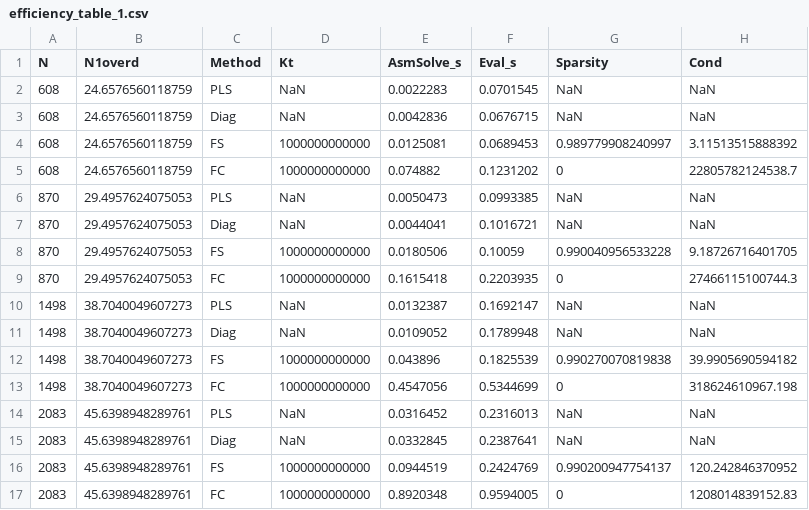
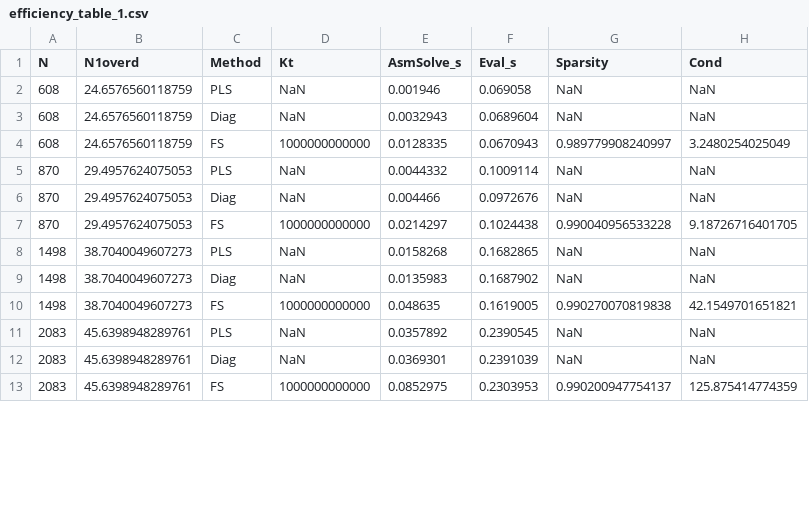
Before and after one commit to milenabel/ufekp, a CSV file: csrbfjacobi/code/Approximation/CleanLagrangeApprox/results/xy_p_2d/high/efficiency_table_1.csv, drawn as a sheet; only a part is shown; the diff covers the shown part only.

```diff
--- a/csrbfjacobi/code/Approximation/CleanLagrangeApprox/results/xy_p_2d/high/efficiency_table_1.csv
+++ b/csrbfjacobi/code/Approximation/CleanLagrangeApprox/results/xy_p_2d/high/efficiency_table_1.csv
@@ -1,17 +1,13 @@
 N,N1overd,Method,Kt,AsmSolve_s,Eval_s,Sparsity,Cond
-608,24.6576560118759,PLS,NaN,0.0022283,0.0701545,NaN,NaN
-608,24.6576560118759,Diag,NaN,0.0042836,0.0676715,NaN,NaN
-608,24.6576560118759,FS,1000000000000,0.0125081,0.0689453,0.989779908240997,3.11513515888392
-608,24.6576560118759,FC,1000000000000,0.074882,0.1231202,0,22805782124538.7
-870,29.4957624075053,PLS,NaN,0.0050473,0.0993385,NaN,NaN
-870,29.4957624075053,Diag,NaN,0.0044041,0.1016721,NaN,NaN
-870,29.4957624075053,FS,1000000000000,0.0180506,0.10059,0.990040956533228,9.18726716401705
-870,29.4957624075053,FC,1000000000000,0.1615418,0.2203935,0,27466115100744.3
-1498,38.7040049607273,PLS,NaN,0.0132387,0.1692147,NaN,NaN
-1498,38.7040049607273,Diag,NaN,0.0109052,0.1789948,NaN,NaN
-1498,38.7040049607273,FS,1000000000000,0.043896,0.1825539,0.990270070819838,39.9905690594182
-1498,38.7040049607273,FC,1000000000000,0.4547056,0.5344699,0,318624610967.198
-2083,45.6398948289761,PLS,NaN,0.0316452,0.2316013,NaN,NaN
-2083,45.6398948289761,Diag,NaN,0.0332845,0.2387641,NaN,NaN
-2083,45.6398948289761,FS,1000000000000,0.0944519,0.2424769,0.990200947754137,120.242846370952
-2083,45.6398948289761,FC,1000000000000,0.8920348,0.9594005,0,1208014839152.83
+608,24.6576560118759,PLS,NaN,0.001946,0.069058,NaN,NaN
+608,24.6576560118759,Diag,NaN,0.0032943,0.0689604,NaN,NaN
+608,24.6576560118759,FS,1000000000000,0.0128335,0.0670943,0.989779908240997,3.2480254025049
+870,29.4957624075053,PLS,NaN,0.0044332,0.1009114,NaN,NaN
+870,29.4957624075053,Diag,NaN,0.004466,0.0972676,NaN,NaN
+870,29.4957624075053,FS,1000000000000,0.0214297,0.1024438,0.990040956533228,9.18726716401705
+1498,38.7040049607273,PLS,NaN,0.0158268,0.1682865,NaN,NaN
+1498,38.7040049607273,Diag,NaN,0.0135983,0.1687902,NaN,NaN
+1498,38.7040049607273,FS,1000000000000,0.048635,0.1619005,0.990270070819838,42.1549701651821
+2083,45.6398948289761,PLS,NaN,0.0357892,0.2390545,NaN,NaN
+2083,45.6398948289761,Diag,NaN,0.0369301,0.2391039,NaN,NaN
+2083,45.6398948289761,FS,1000000000000,0.0852975,0.2303953,0.990200947754137,125.875414774359
```
Also changed, not shown: 2 removed rows and 14 edited cells elsewhere in this file, 37 other files.
